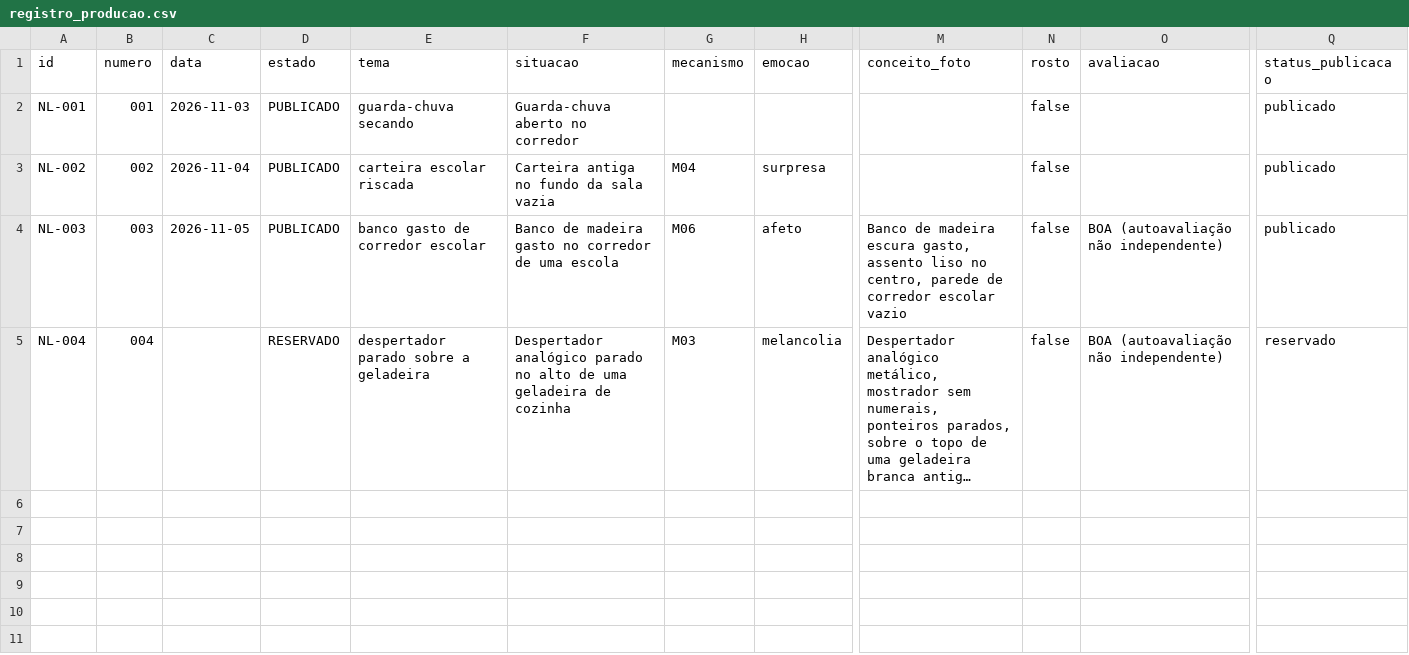
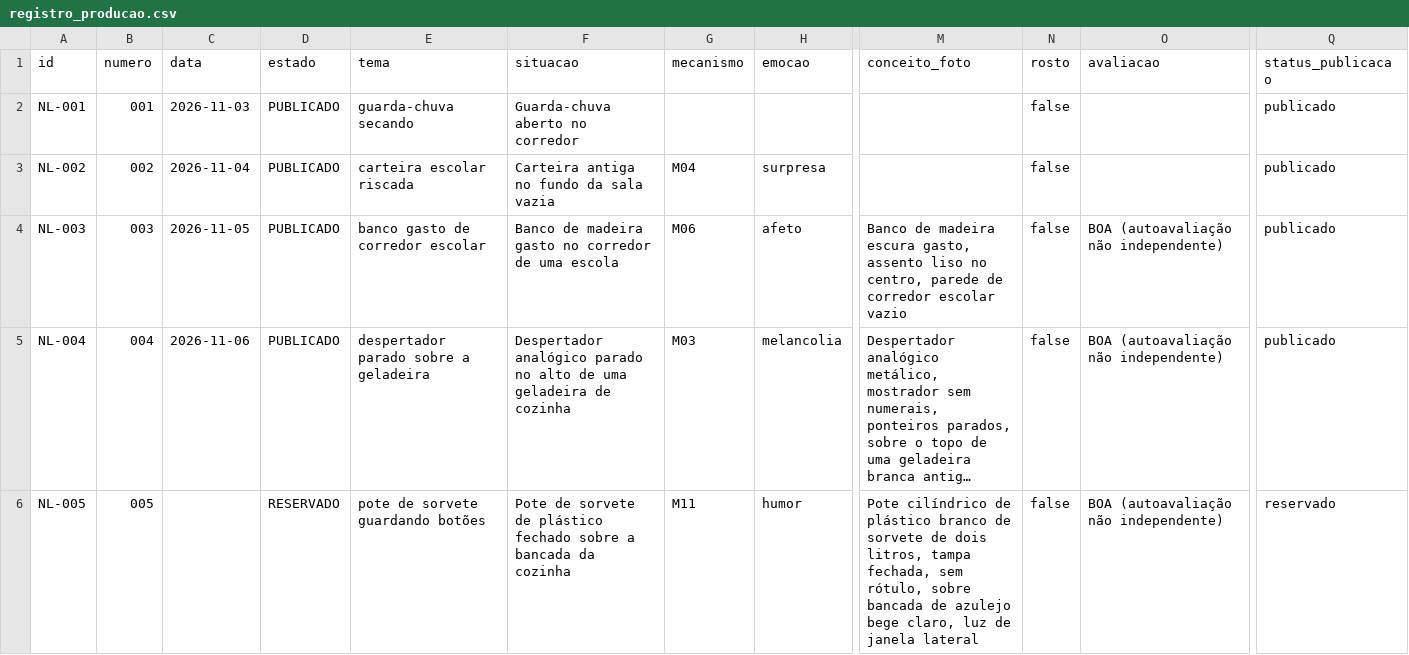
Before and after one commit to ericostta/surto-teste-imagens, a CSV file: ninguem-legenda/producao/registro_producao.csv, drawn as a sheet; only a part is shown, gaps mark what is left out; long unchanged cells end in …; rows hold the shown columns only; the diff names each change by its address in the sheet, - before the commit and + after, or states it on an @@ line.

```diff
--- a/ninguem-legenda/producao/registro_producao.csv
+++ b/ninguem-legenda/producao/registro_producao.csv
-C5 (data): (empty)
+C5 (data): 2026-11-06
-D5 (estado): RESERVADO
+D5 (estado): PUBLICADO
-Q5 (status_publicacao): reservado
+Q5 (status_publicacao): publicado
+row 6: NL-005 | 005 |  | RESERVADO | pote de sorvete guardando botões | Pote de sorvete de plástico fechado sobre a bancada da cozinha | M11 | humor | Pote cilíndrico de plástico branco de sorvete de dois litros, tampa fechada, sem rótulo, sobre bancada de azulejo bege claro, luz de janela lateral | false | BOA (autoavaliação não independente) | reservado
```
Also changed, not shown: 16 other files.
